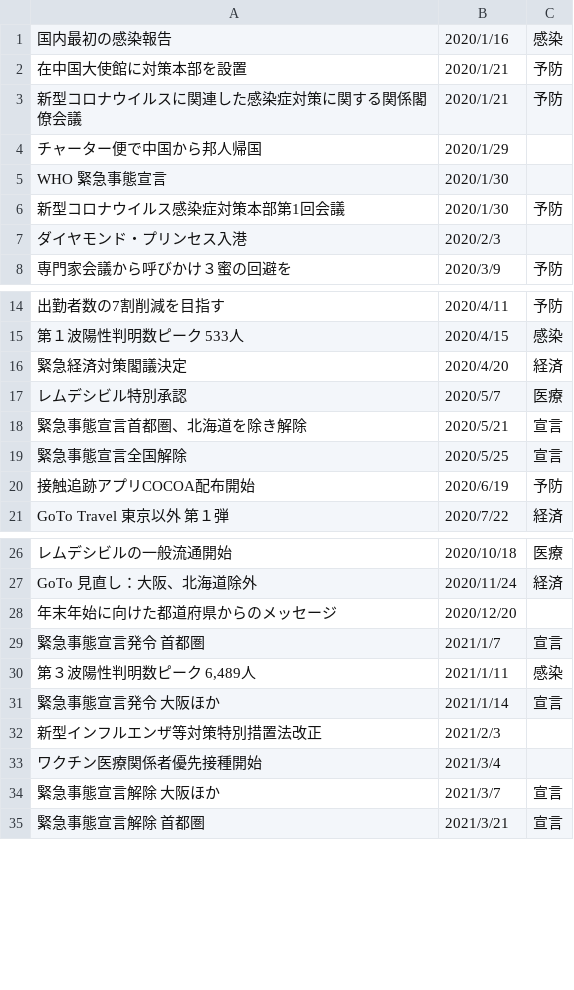
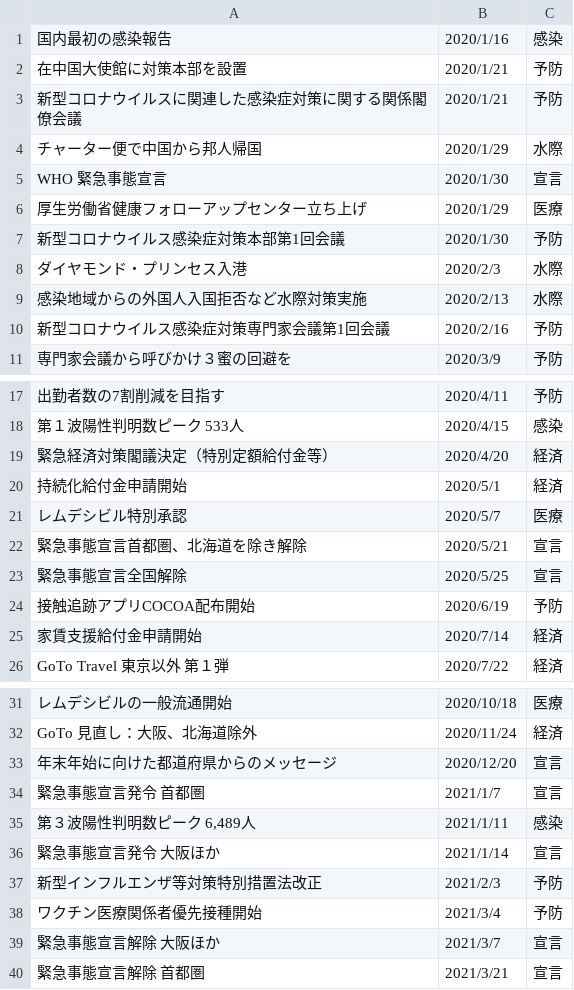
Before and after one commit to unemi/SimEpiWebGraphs, a TSV file: COVID19JpnTPp5/data/COVID19History.tsv, drawn as a sheet; only a part is shown, gaps mark what is left out; addresses are those after the commit; the diff covers the shown part only; the diff names each change by its address in the sheet, - before the commit and + after, or states it on an @@ line.

```diff
--- a/COVID19JpnTPp5/data/COVID19History.tsv
+++ b/COVID19JpnTPp5/data/COVID19History.tsv
-C4: (empty)
+C4: 水際
-C5: (empty)
+C5: 宣言
+row 6: 厚生労働省健康フォローアップセンター立ち上げ | 2020/1/29 | 医療
-C8: (empty)
+C8: 水際
+row 9: 感染地域からの外国人入国拒否など水際対策実施 | 2020/2/13 | 水際
+row 10: 新型コロナウイルス感染症対策専門家会議第1回会議 | 2020/2/16 | 予防
-A19: 緊急経済対策閣議決定
+A19: 緊急経済対策閣議決定（特別定額給付金等）
+row 20: 持続化給付金申請開始 | 2020/5/1 | 経済
+row 25: 家賃支援給付金申請開始 | 2020/7/14 | 経済
-C33: (empty)
+C33: 宣言
-C37:C38: (empty)
+C37:C38: 予防
```
Also changed, not shown: 3 added rows, 1 removed row and 47 edited cells elsewhere in this file, 10 other files.
